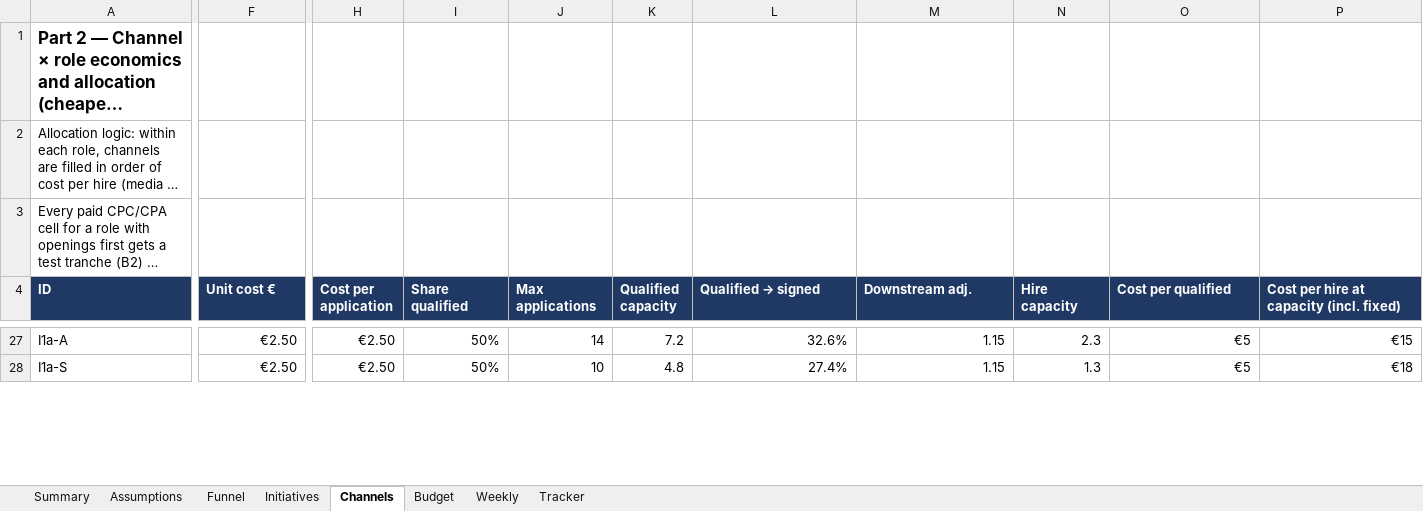
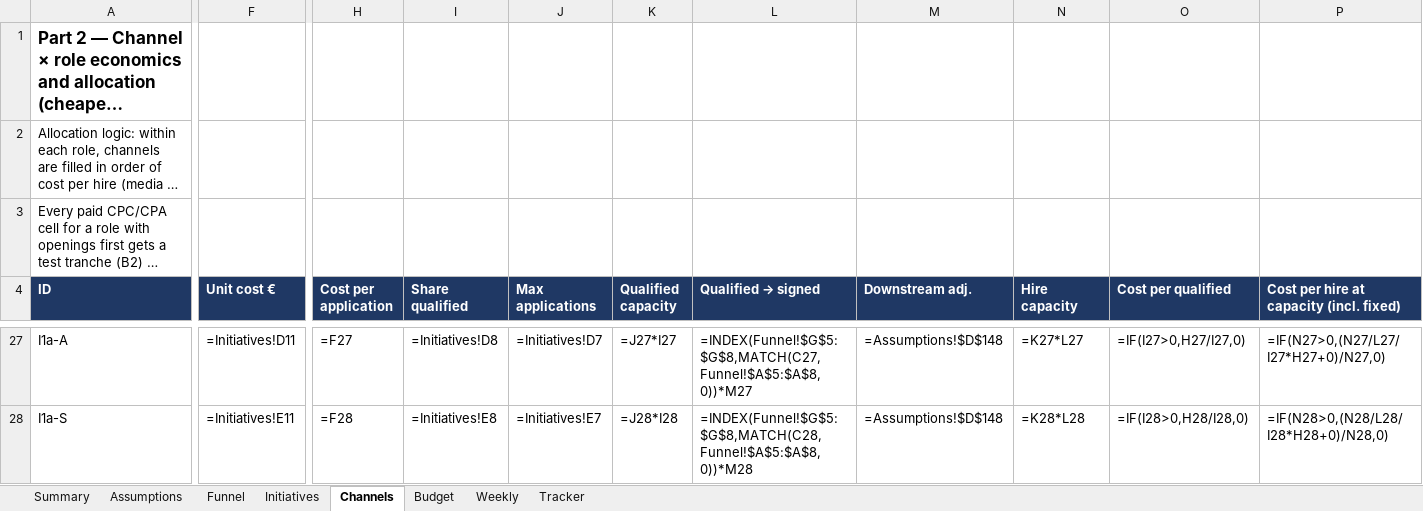
Before and after one commit to Anurag160596/haystack, an Excel workbook: operation_uptime/Operation_Uptime_Model.xlsx, sheet Channels, drawn as a sheet; only a part is shown, gaps mark what is left out; long unchanged cells end in …; values as stored, in another font and other column widths than the file's, no borders; formulas without a stored value are shown as written; 1 other sheet too large or unreadable and not compared; the diff covers the shown part only; the diff names each change by its address in the sheet, - before the commit and + after, or states it on an @@ line.

```diff
--- a/operation_uptime/Operation_Uptime_Model.xlsx (sheet Channels)
+++ b/operation_uptime/Operation_Uptime_Model.xlsx (sheet Channels)
-F27 (Unit cost €): €2.50
+F27 (Unit cost €): =Initiatives!D11
-H27 (Cost per application): €2.50
+H27 (Cost per application): =F27
-I27 (Share qualified): 50%
+I27 (Share qualified): =Initiatives!D8
-J27 (Max applications): 14
+J27 (Max applications): =Initiatives!D7
-K27 (Qualified capacity): 7.2
+K27 (Qualified capacity): =J27*I27
-L27 (Qualified → signed): 32.6%
+L27 (Qualified → signed): =INDEX(Funnel!$G$5:$G$8,MATCH(C27,Funnel!$A$5:$A$8,0))*M27
-M27:M28 (Downstream adj.): 1.15
+M27:M28 (Downstream adj.): =Assumptions!$D$148
-N27 (Hire capacity): 2.3
+N27 (Hire capacity): =K27*L27
-O27 (Cost per qualified): €5
+O27 (Cost per qualified): =IF(I27>0,H27/I27,0)
-P27: €15
+P27: =IF(N27>0,(N27/L27/I27*H27+0)/N27,0)
-F28 (Unit cost €): €2.50
+F28 (Unit cost €): =Initiatives!E11
-H28 (Cost per application): €2.50
+H28 (Cost per application): =F28
-I28 (Share qualified): 50%
+I28 (Share qualified): =Initiatives!E8
-J28 (Max applications): 10
+J28 (Max applications): =Initiatives!E7
-K28 (Qualified capacity): 4.8
+K28 (Qualified capacity): =J28*I28
-L28 (Qualified → signed): 27.4%
+L28 (Qualified → signed): =INDEX(Funnel!$G$5:$G$8,MATCH(C28,Funnel!$A$5:$A$8,0))*M28
-N28 (Hire capacity): 1.3
+N28 (Hire capacity): =K28*L28
-O28 (Cost per qualified): €5
+O28 (Cost per qualified): =IF(I28>0,H28/I28,0)
-P28: €18
+P28: =IF(N28>0,(N28/L28/I28*H28+0)/N28,0)
```
Also changed, not shown: 24 added rows, 24 removed rows and 181 edited cells elsewhere in this sheet, sheet Tracker, sheet Weekly, sheet Funnel, sheet Budget, sheet Initiatives, sheet Assumptions, hidden cells.
